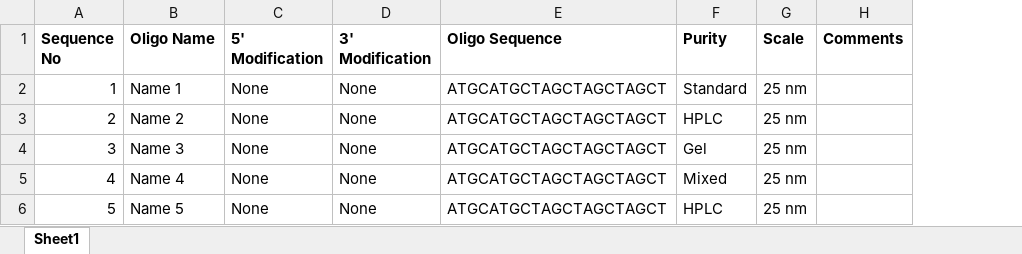
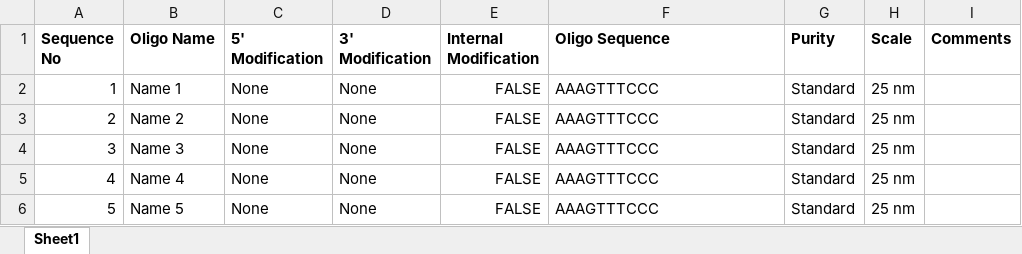
Before and after one commit to t-vaudry/BioCorp, an Excel workbook: src/BioCorp/public/BiocorpBulkInput.xlsx, sheet Sheet1, drawn as a sheet; values as stored, in another font and other column widths than the file's, no borders; addresses are those after the commit; the diff names each change by its address in the sheet, - before the commit and + after, or states it on an @@ line.

Commit message:
Internal Modifications added.

```diff
--- a/src/BioCorp/public/BiocorpBulkInput.xlsx (sheet Sheet1)
+++ b/src/BioCorp/public/BiocorpBulkInput.xlsx (sheet Sheet1)
+column E (Internal Modification), rows 2-6: all FALSE
-F2:F6 (Oligo Sequence): ATGCATGCTAGCTAGCTAGCT
+F2:F6 (Oligo Sequence): AAAGTTTCCC
-G3 (Purity): HPLC
+G3 (Purity): Standard
-G4 (Purity): Gel
+G4 (Purity): Standard
-G5 (Purity): Mixed
+G5 (Purity): Standard
-G6 (Purity): HPLC
+G6 (Purity): Standard
```
Also changed, not shown: 13 other files.
